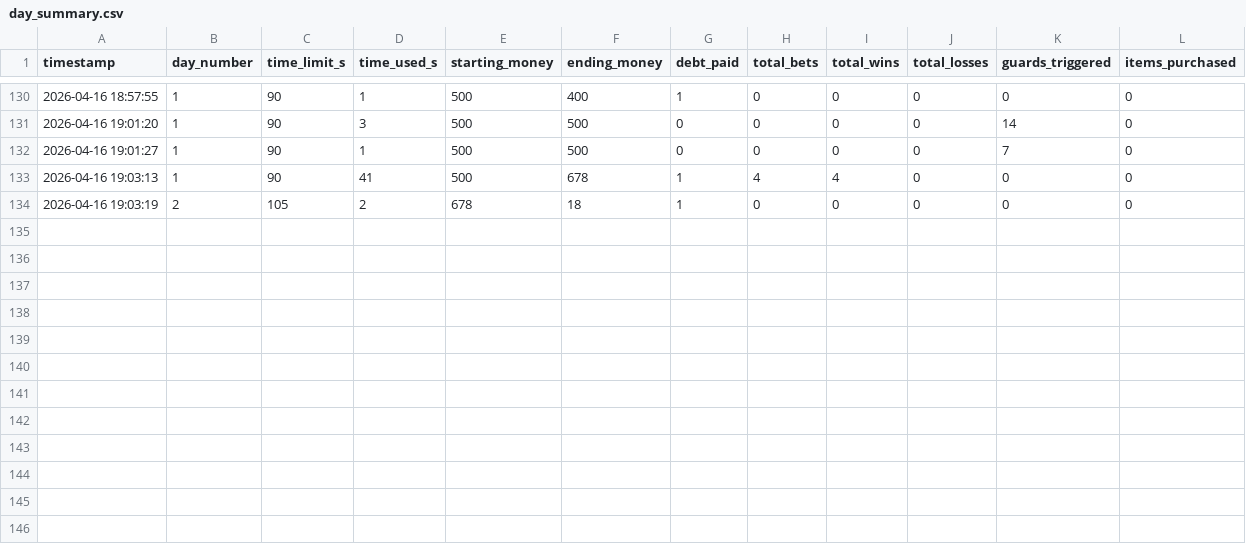
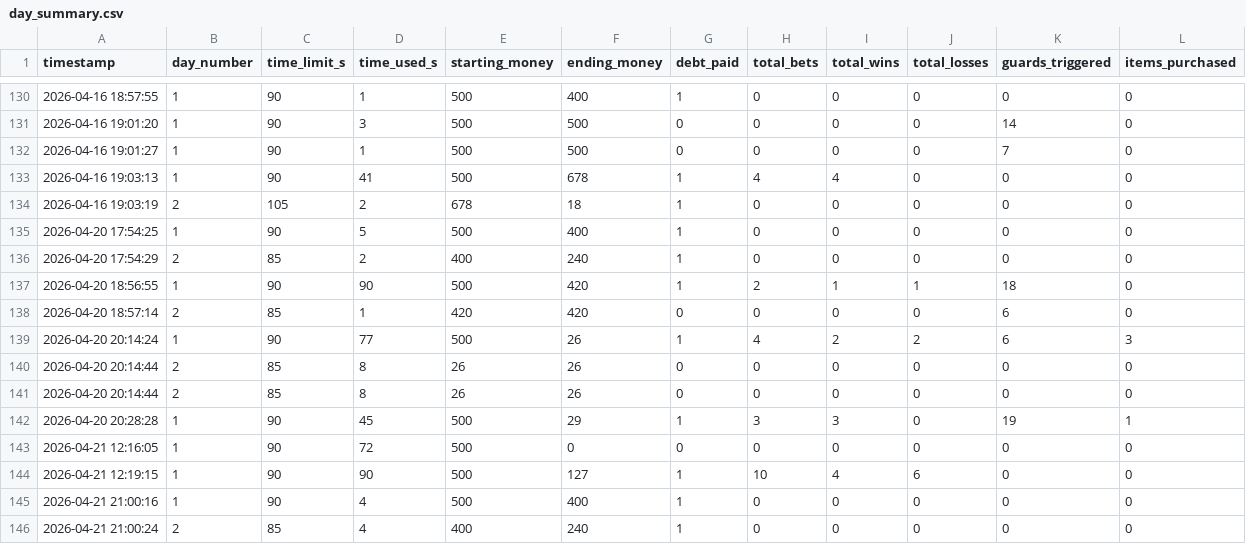
Before and after one commit to Jadeung123/Gosino, a CSV file: stats/day_summary.csv, drawn as a sheet; only a part is shown, gaps mark what is left out; the diff names each change by its address in the sheet, - before the commit and + after, or states it on an @@ line.

```diff
--- a/stats/day_summary.csv
+++ b/stats/day_summary.csv
+row 135: 2026-04-20 17:54:25 | 1 | 90 | 5 | 500 | 400 | 1 | 0 | 0 | 0 | 0 | 0
+row 136: 2026-04-20 17:54:29 | 2 | 85 | 2 | 400 | 240 | 1 | 0 | 0 | 0 | 0 | 0
+row 137: 2026-04-20 18:56:55 | 1 | 90 | 90 | 500 | 420 | 1 | 2 | 1 | 1 | 18 | 0
+row 138: 2026-04-20 18:57:14 | 2 | 85 | 1 | 420 | 420 | 0 | 0 | 0 | 0 | 6 | 0
+row 139: 2026-04-20 20:14:24 | 1 | 90 | 77 | 500 | 26 | 1 | 4 | 2 | 2 | 6 | 3
+row 140: 2026-04-20 20:14:44 | 2 | 85 | 8 | 26 | 26 | 0 | 0 | 0 | 0 | 0 | 0
+row 141: 2026-04-20 20:14:44 | 2 | 85 | 8 | 26 | 26 | 0 | 0 | 0 | 0 | 0 | 0
+row 142: 2026-04-20 20:28:28 | 1 | 90 | 45 | 500 | 29 | 1 | 3 | 3 | 0 | 19 | 1
+row 143: 2026-04-21 12:16:05 | 1 | 90 | 72 | 500 | 0 | 0 | 0 | 0 | 0 | 0 | 0
+row 144: 2026-04-21 12:19:15 | 1 | 90 | 90 | 500 | 127 | 1 | 10 | 4 | 6 | 0 | 0
+row 145: 2026-04-21 21:00:16 | 1 | 90 | 4 | 500 | 400 | 1 | 0 | 0 | 0 | 0 | 0
+row 146: 2026-04-21 21:00:24 | 2 | 85 | 4 | 400 | 240 | 1 | 0 | 0 | 0 | 0 | 0
```
Also changed, not shown: stats/detection.csv, stats/gambling.csv, 25 other files.
